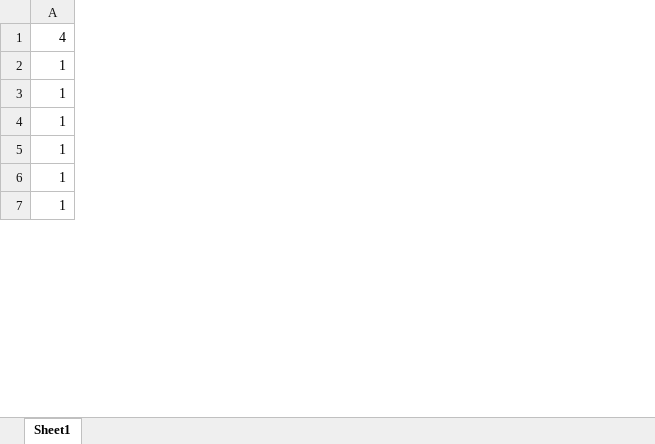
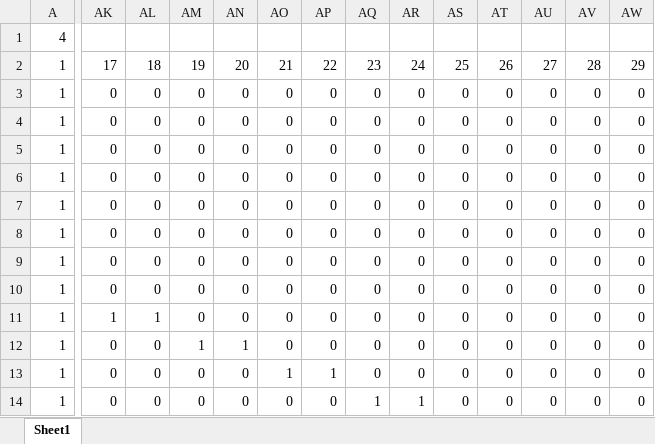
Before and after one commit to qihongl/objectRecognition_RNN, an Excel workbook: patternGen/PROTO3.xlsx, sheet Sheet1, drawn as a sheet; only a part is shown, gaps mark what is left out; values as stored, in another font and other column widths than the file's, no borders; addresses are those after the commit; rows hold the shown columns only; the diff covers the shown part only; the diff names each change by its address in the sheet, - before the commit and + after, or states it on an @@ line.

Commit message:
fixing the patternGenerator

```diff
--- a/patternGen/PROTO3.xlsx (sheet Sheet1)
+++ b/patternGen/PROTO3.xlsx (sheet Sheet1)
+column AK, rows 3-4: 0 | 0; rows 7-8: 0 | 0; rows 11-12: 1 | 0
+column AL, rows 3-4: 0 | 0; rows 7-8: 0 | 0; rows 11-12: 1 | 0
+column AM, rows 3-4: 0 | 0; rows 7-8: 0 | 0; rows 11-12: 0 | 1
+column AN, rows 3-4: 0 | 0; rows 7-8: 0 | 0; rows 11-12: 0 | 1
+column AO, rows 3-4: 0 | 0; rows 7-8: 0 | 0; rows 11-12: 0 | 0
+column AP, rows 3-4: 0 | 0; rows 7-8: 0 | 0; rows 11-12: 0 | 0
+column AQ, rows 3-4: 0 | 0; rows 7-8: 0 | 0; rows 11-12: 0 | 0
+column AR, rows 3-4: 0 | 0; rows 7-8: 0 | 0; rows 11-12: 0 | 0
+column AS, rows 3-4: 0 | 0; rows 7-8: 0 | 0; rows 11-12: 0 | 0
+column AT, rows 3-4: 0 | 0; rows 7-8: 0 | 0; rows 11-12: 0 | 0
+column AU, rows 3-4: 0 | 0; rows 7-8: 0 | 0; rows 11-12: 0 | 0
+column AV, rows 3-4: 0 | 0; rows 7-8: 0 | 0; rows 11-12: 0 | 0
+column AW, rows 3-4: 0 | 0; rows 7-8: 0 | 0; rows 11-12: 0 | 0
+row 2: 1 | 17 | 18 | 19 | 20 | 21 | 22 | 23 | 24 | 25 | 26 | 27 | 28 | 29
+row 5: 1 | 0 | 0 | 0 | 0 | 0 | 0 | 0 | 0 | 0 | 0 | 0 | 0 | 0
+row 6: 1 | 0 | 0 | 0 | 0 | 0 | 0 | 0 | 0 | 0 | 0 | 0 | 0 | 0
+row 9: 1 | 0 | 0 | 0 | 0 | 0 | 0 | 0 | 0 | 0 | 0 | 0 | 0 | 0
+row 10: 1 | 0 | 0 | 0 | 0 | 0 | 0 | 0 | 0 | 0 | 0 | 0 | 0 | 0
+row 13: 1 | 0 | 0 | 0 | 0 | 1 | 1 | 0 | 0 | 0 | 0 | 0 | 0 | 0
+row 14: 1 | 0 | 0 | 0 | 0 | 0 | 0 | 1 | 1 | 0 | 0 | 0 | 0 | 0
```
Also changed, not shown: 2 added rows, 3 added columns and 16 edited cells elsewhere in this sheet, 4 other files.
